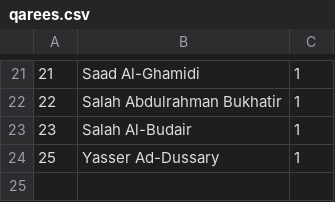
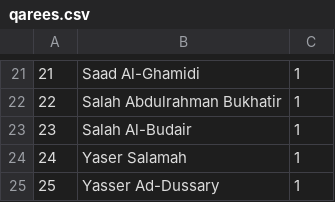
Before and after one commit to ragaeeb/CanadaIncIslamicUtils, a CSV file: res/quran10/qarees.csv, drawn as a sheet; only a part is shown, gaps mark what is left out.

Commit message:
Update qarees

```diff
--- a/res/quran10/qarees.csv
+++ b/res/quran10/qarees.csv
@@ -23,2 +23,3 @@
 "23","Salah Al-Budair","1",""
+"24","Yaser Salamah","1",""
 "25","Yasser Ad-Dussary","1",""
```
Also changed, not shown: res/quran10/recitations.csv.
